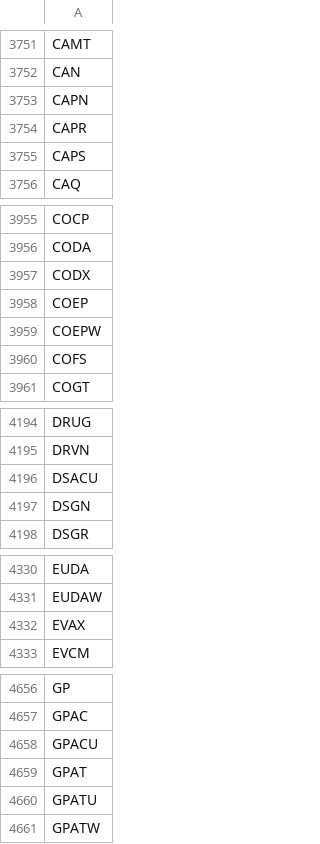
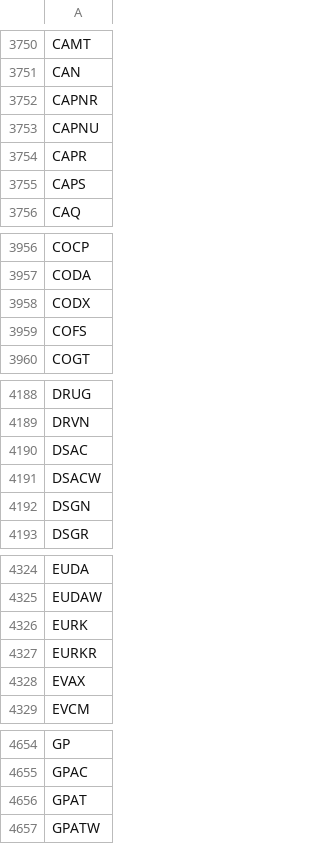
Before and after one commit to Tonomasan/Momentum-app_NYSE_NASDAQ_HTML, a CSV file: tickers.csv, drawn as a sheet; only a part is shown, gaps mark what is left out; the diff covers the shown part only.

```diff
--- a/tickers.csv
+++ b/tickers.csv
@@ -3752,3 +3751,4 @@ CAMT
 CAN
-CAPN
+CAPNR
+CAPNU
 CAPR
@@ -3957,4 +3958,2 @@ CODA
 CODX
-COEP
-COEPW
 COFS
@@ -4195,3 +4189,4 @@ DRUG
 DRVN
-DSACU
+DSAC
+DSACW
 DSGN
@@ -4331,2 +4325,4 @@ EUDA
 EUDAW
+EURK
+EURKR
 EVAX
@@ -4657,5 +4655,3 @@ GP
 GPAC
-GPACU
 GPAT
-GPATU
 GPATW
```
Also changed, not shown: 41 added rows, 44 removed rows and 3 edited cells elsewhere in this file, momentum_data.csv, 2 other files.
